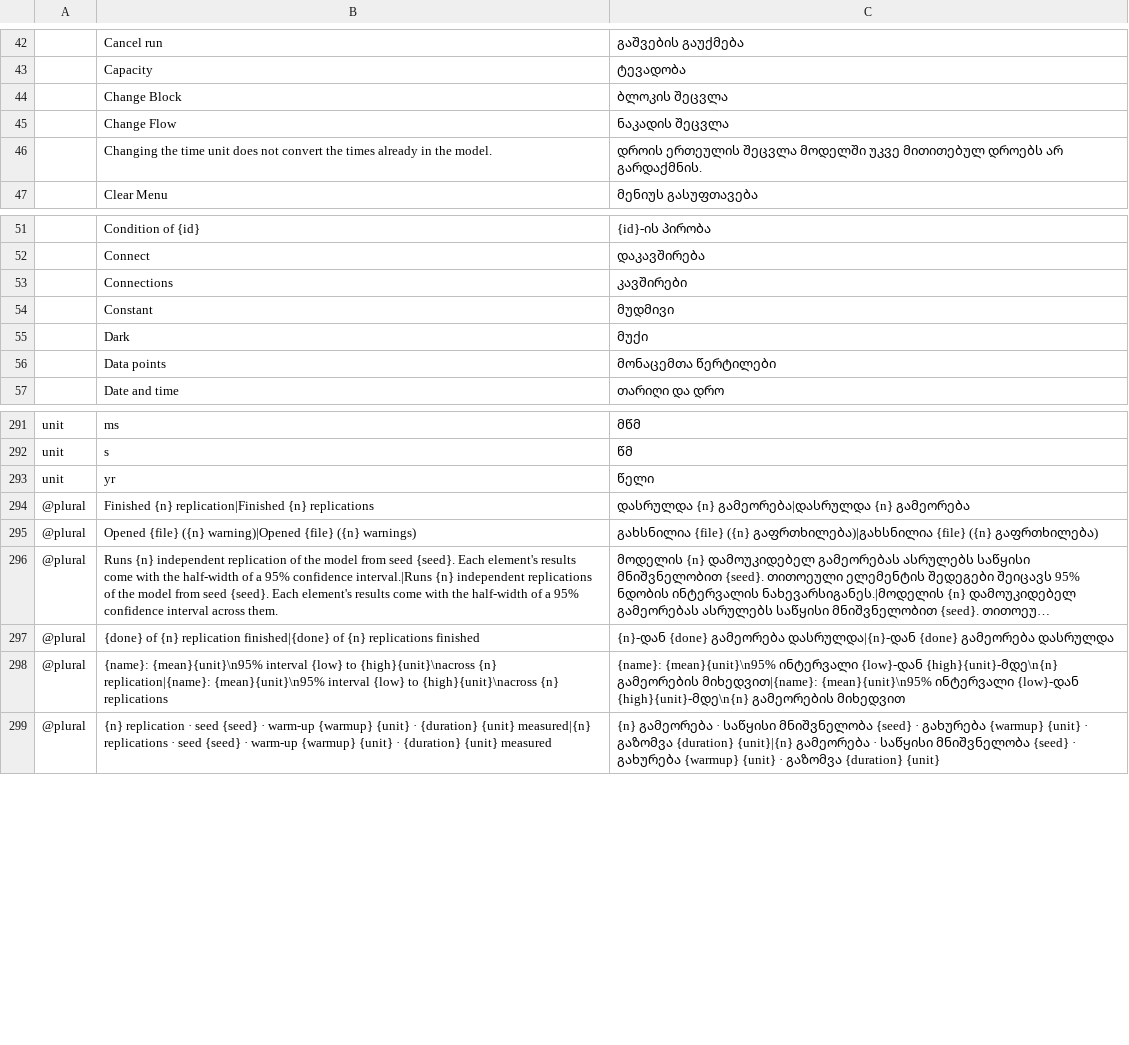
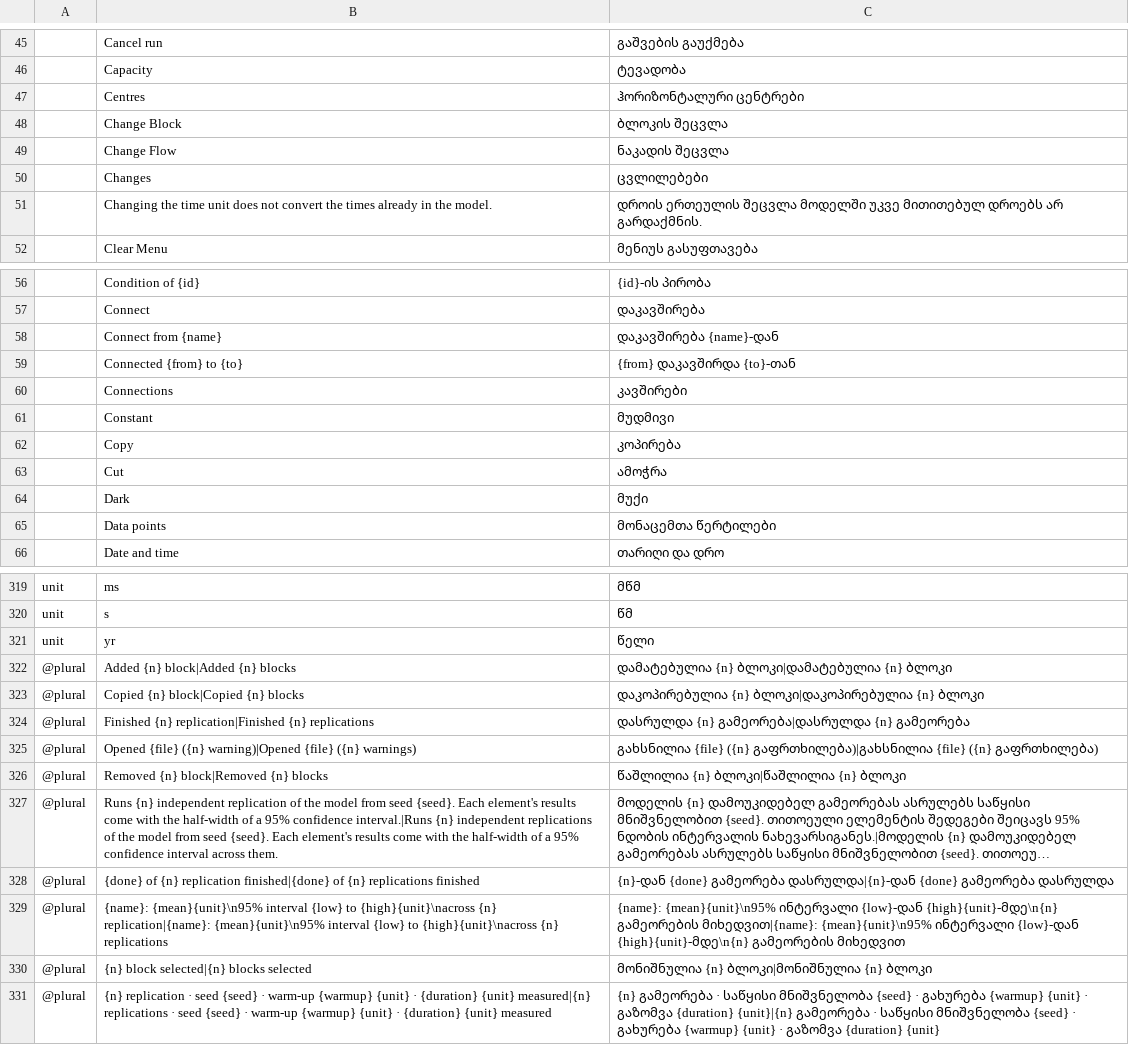
Before and after one commit to helenkwok/StochCraft, a TSV file: i18n/ka.tsv, drawn as a sheet; only a part is shown, gaps mark what is left out; long unchanged cells end in …; the diff covers the shown part only; the diff names each change by its address in the sheet, - before the commit and + after, or states it on an @@ line.

```diff
--- a/i18n/ka.tsv
+++ b/i18n/ka.tsv
+row 47:  | Centres | ჰორიზონტალური ცენტრები
+row 50:  | Changes | ცვლილებები
+row 58:  | Connect from {name} | დაკავშირება {name}-დან
+row 59:  | Connected {from} to {to} | {from} დაკავშირდა {to}-თან
+row 62:  | Copy | კოპირება
+row 63:  | Cut | ამოჭრა
+row 322: @plural | Added {n} block|Added {n} blocks | დამატებულია {n} ბლოკი|დამატებულია {n} ბლოკი
+row 323: @plural | Copied {n} block|Copied {n} blocks | დაკოპირებულია {n} ბლოკი|დაკოპირებულია {n} ბლოკი
+row 326: @plural | Removed {n} block|Removed {n} blocks | წაშლილია {n} ბლოკი|წაშლილია {n} ბლოკი
+row 330: @plural | {n} block selected|{n} blocks selected | მონიშნულია {n} ბლოკი|მონიშნულია {n} ბლოკი
```
Also changed, not shown: 22 added rows elsewhere in this file, i18n/bn.tsv, i18n/hi.tsv, 41 other files.
